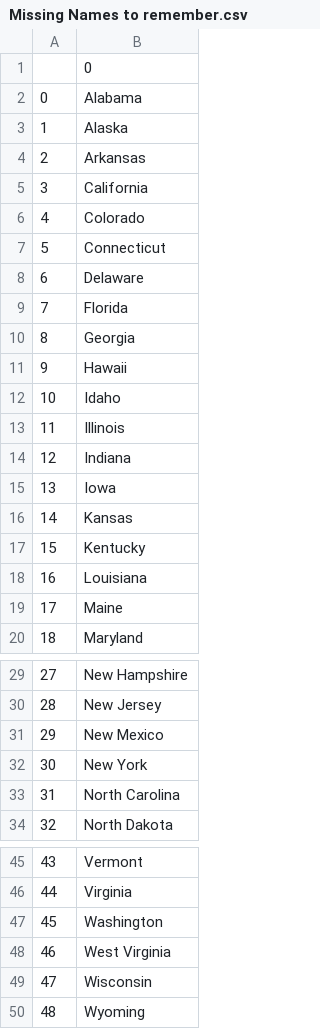
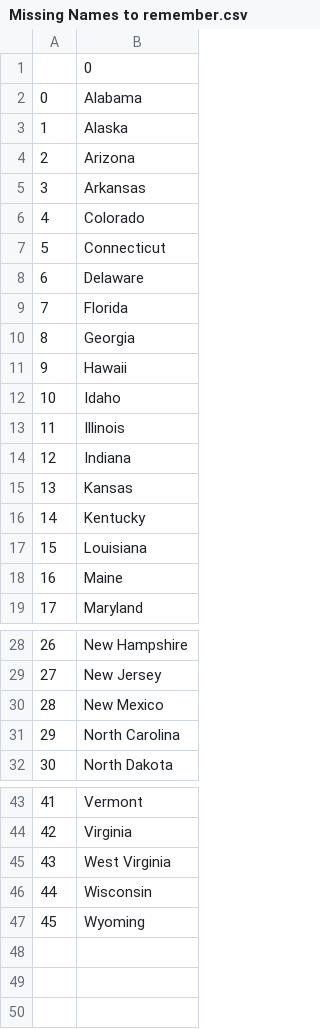
Before and after one commit to sangamsharma600/100DaysOfCode-Python, a CSV file: Day 23/US States Game/Missing Names to remember.csv, drawn as a sheet; only a part is shown, gaps mark what is left out; removed rows and columns are numbered as before the commit, all else as after; the diff names each change by its address in the sheet, - before the commit and + after, or states it on an @@ line.

```diff
--- a/Day 23/US States Game/Missing Names to remember.csv
+++ b/Day 23/US States Game/Missing Names to remember.csv
+row 4: 2 | Arizona
@@ column A renumbered from row 5 down @@
-row 5: 3 | California
-row 15: 13 | Iowa
-row 32: 30 | New York
-row 47: 45 | Washington
```
Also changed, not shown: 1 other file.
